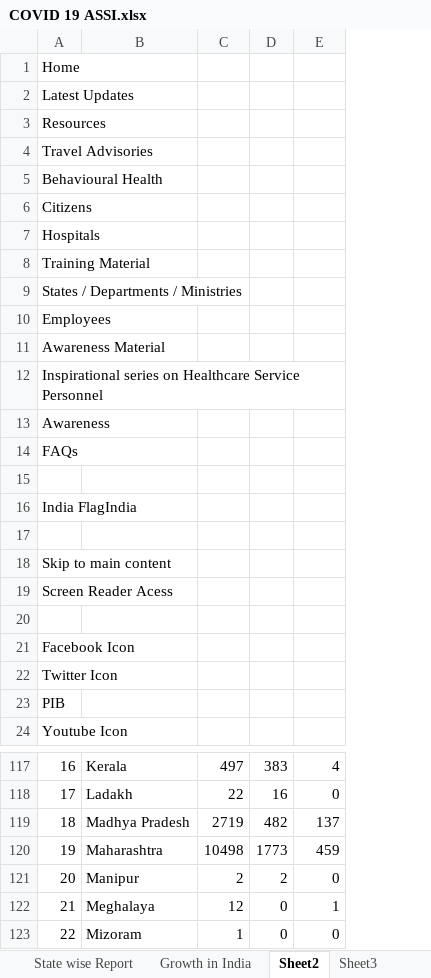
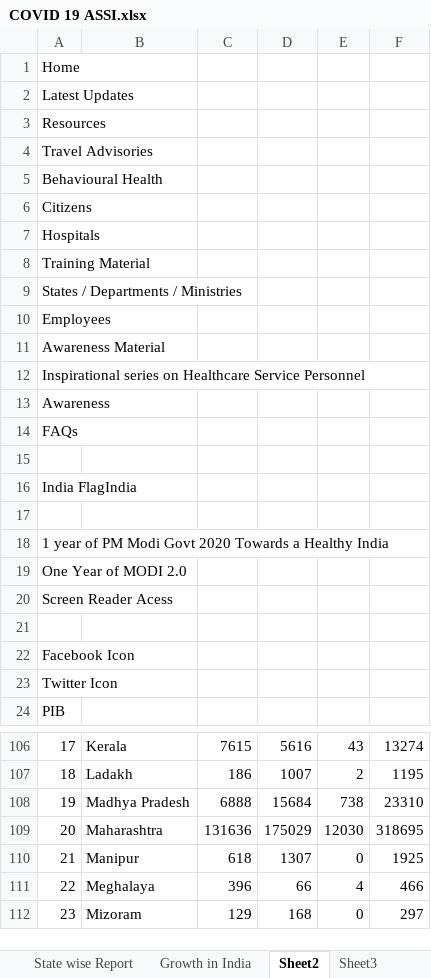
Before and after one commit to Prasad-09/Excel_Programs, an Excel workbook: COVID 19 ASSI.xlsx, sheet Sheet2, drawn as a sheet; only a part is shown, gaps mark what is left out; values as stored, in another font and other column widths than the file's, no borders; removed rows and columns are numbered as before the commit, all else as after; the diff covers the shown part only; the diff names each change by its address in the sheet, - before the commit and + after, or states it on an @@ line.

```diff
--- a/COVID 19 ASSI.xlsx (sheet Sheet2)
+++ b/COVID 19 ASSI.xlsx (sheet Sheet2)
-column C, rows 117-123: 497 | 22 | 2719 | 10498 | 2 | 12 | 1
-column D, rows 117-123: 383 | 16 | 482 | 1773 | 2 | 0 | 0
+column C, rows 106-112: 7615 | 186 | 6888 | 131636 | 618 | 396 | 129
+column D, rows 106-112: 5616 | 1007 | 15684 | 175029 | 1307 | 66 | 168
+column F, rows 106-112: 13274 | 1195 | 23310 | 318695 | 1925 | 466 | 297
@@ column A renumbered between rows 18 and 112 @@
-E106: 4
+E106: 43
-E107: 0
+E107: 2
-E108: 137
+E108: 738
-E109: 459
+E109: 12030
-E111: 1
+E111: 4
```
Also changed, not shown: other rows of this sheet, sheet Sheet3, sheet State wise Report, sheet Growth in India, formulas that keep their value, charts or pictures.
